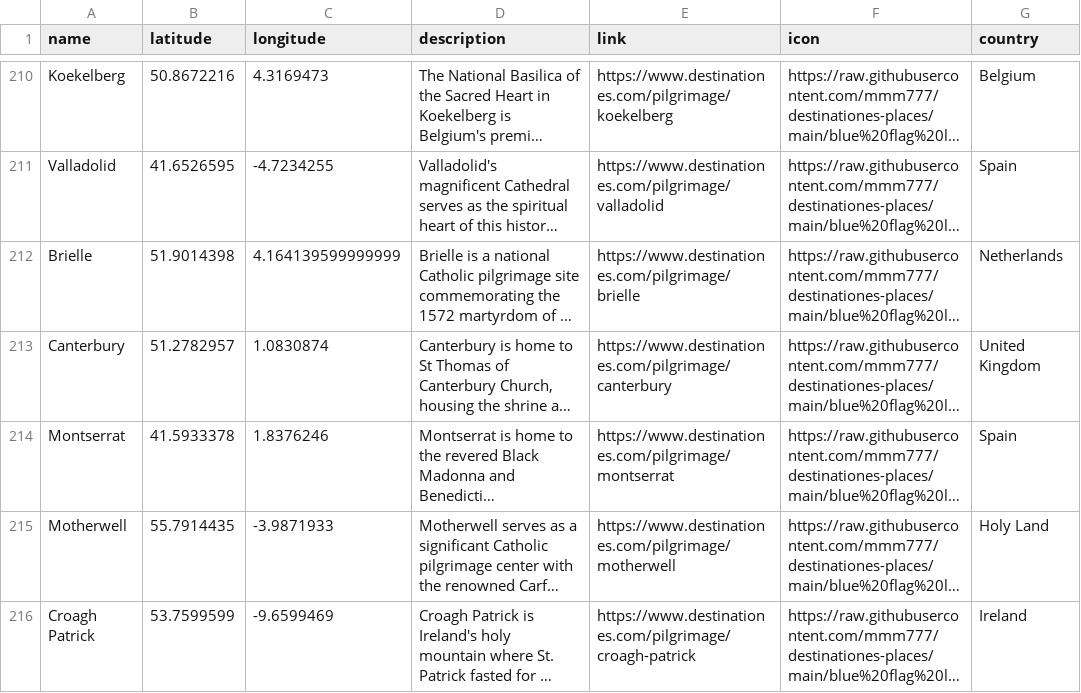
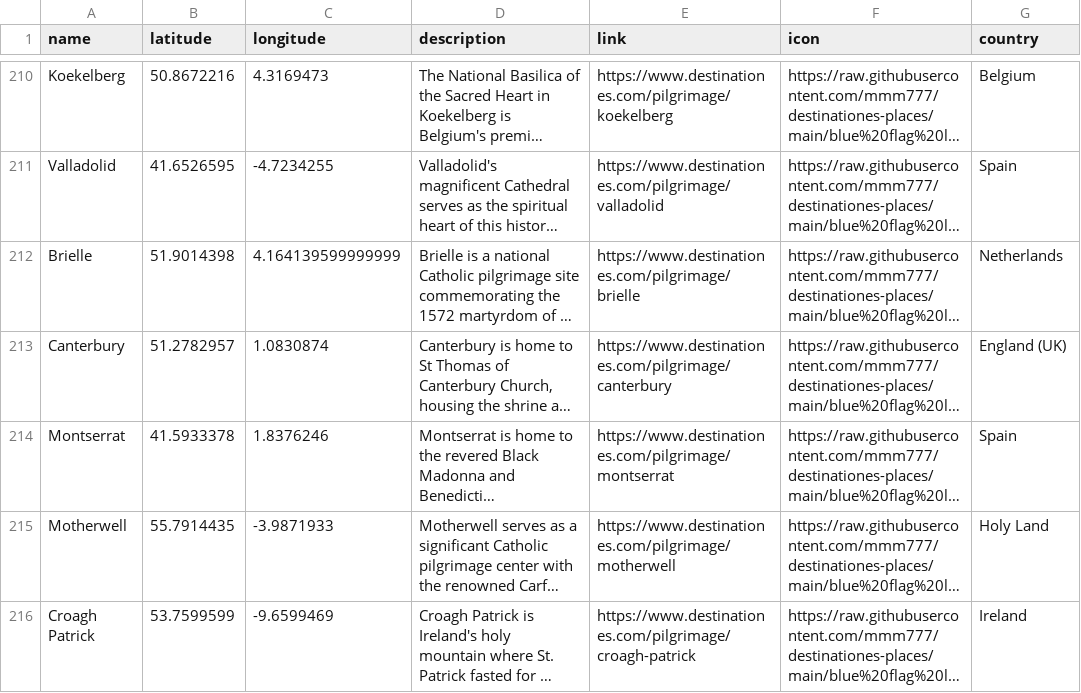
Before and after one commit to mmm777/destinationes-places, a CSV file: places.csv, drawn as a sheet; only a part is shown, gaps mark what is left out; long unchanged cells end in …; the diff covers the shown part only; the diff names each change by its address in the sheet, - before the commit and + after, or states it on an @@ line.

Commit message:
Update places.csv - 296 places - 2025-12-10 09:10

```diff
--- a/places.csv
+++ b/places.csv
-G213 (country): United Kingdom
+G213 (country): England (UK)
```
Also changed, not shown: 6 edited cells elsewhere in this file.
